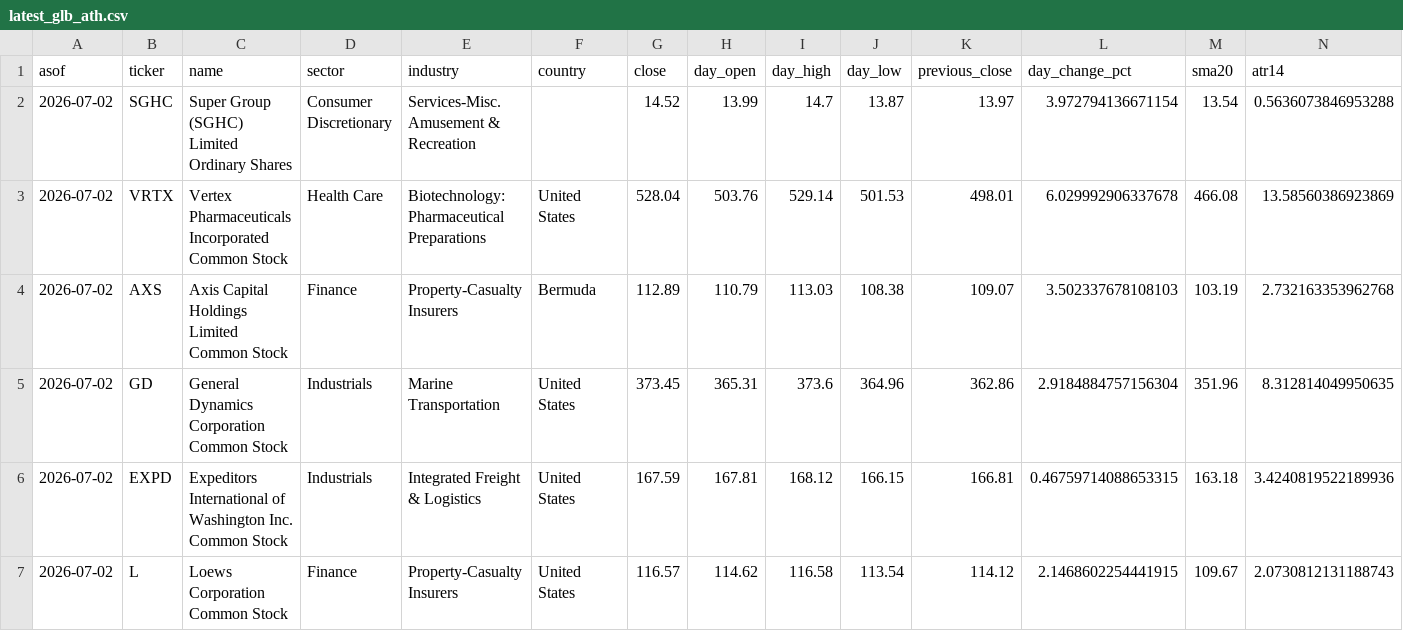
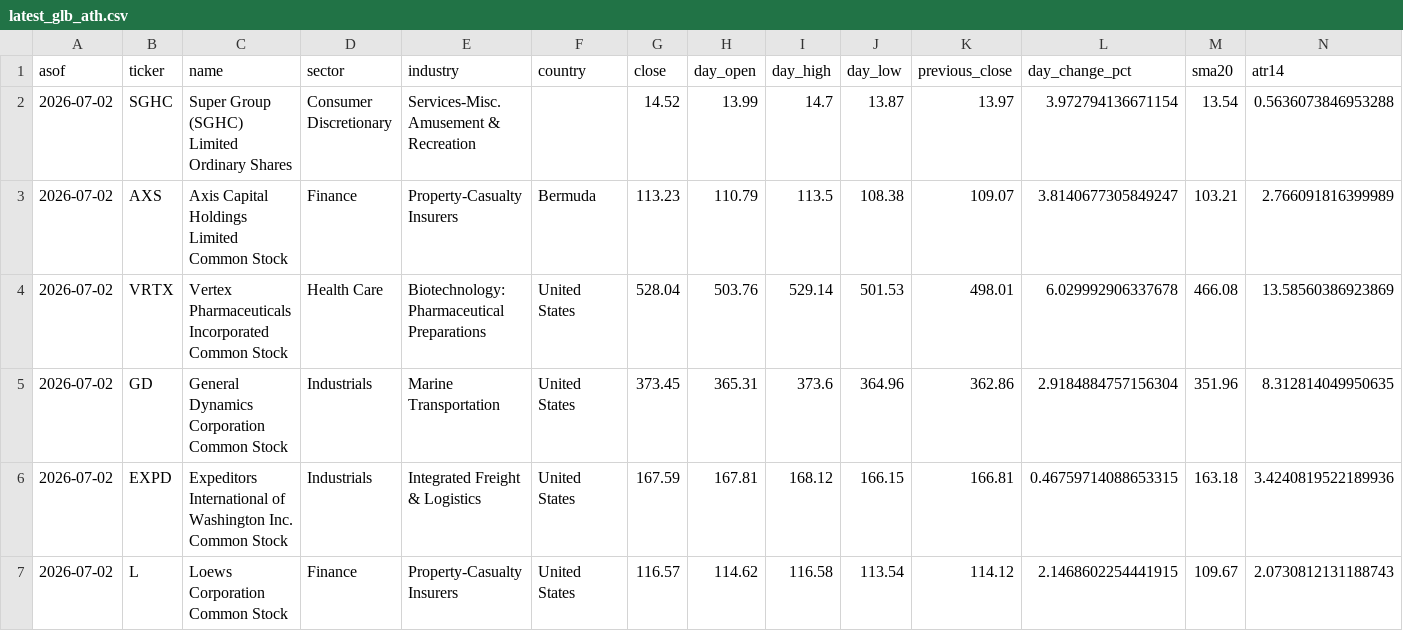
Before and after one commit to vmossini/radar-dashboard, a CSV file: latest_glb_ath.csv, drawn as a sheet; only a part is shown; removed rows and columns are numbered as before the commit, all else as after; rows hold the shown columns only; the diff names each change by its address in the sheet, - before the commit and + after, or states it on an @@ line.

```diff
--- a/latest_glb_ath.csv
+++ b/latest_glb_ath.csv
+row 3: 2026-07-02 | AXS | Axis Capital Holdings Limited Common Stock | Finance | Property-Casualty Insurers | Bermuda | 113.23 | 110.79 | 113.5 | 108.38 | 109.07 | 3.8140677305849247 | 103.21 | 2.766091816399989
-row 4: 2026-07-02 | AXS | Axis Capital Holdings Limited Common Stock | Finance | Property-Casualty Insurers | Bermuda | 112.89 | 110.79 | 113.03 | 108.38 | 109.07 | 3.502337678108103 | 103.19 | 2.732163353962768
```
Also changed, not shown: trade_agent_daily_metrics.csv, trade_agent_positions.csv, 2 other files.
